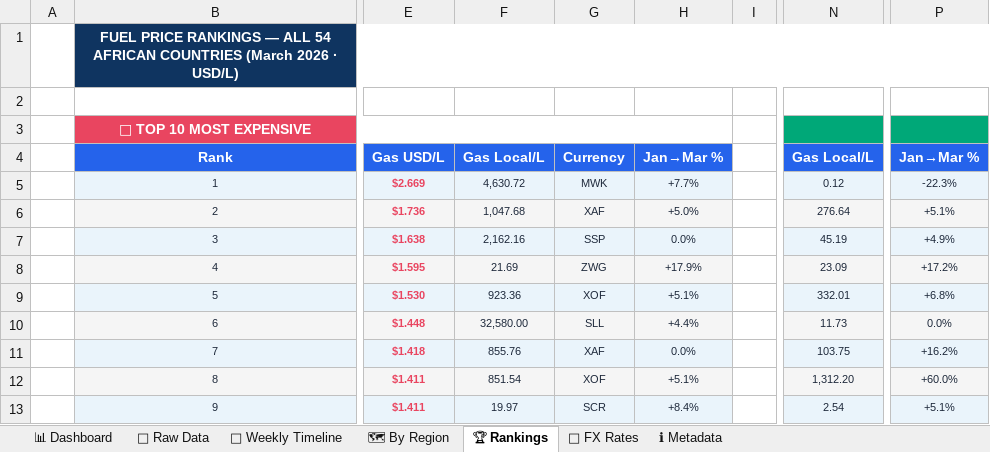
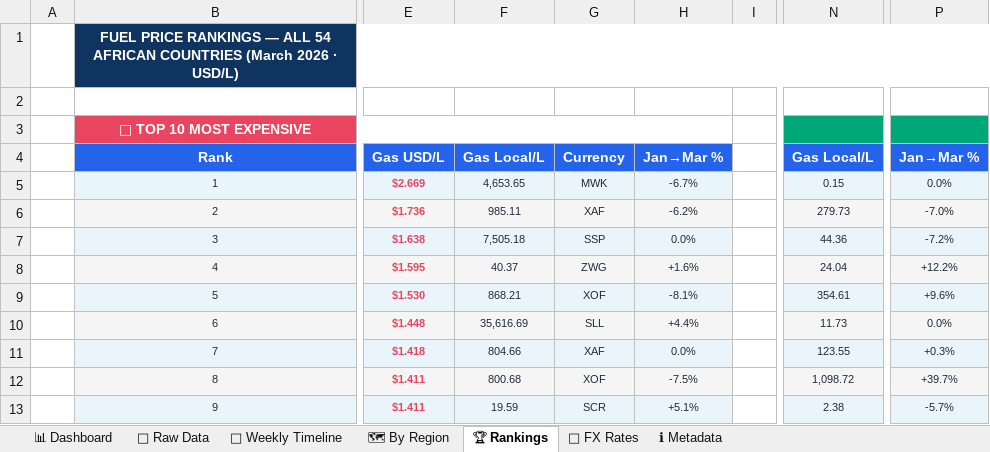
Before and after one commit to Data-Innovation-For-Africa/africa-fuel-tracker, an Excel workbook: docs/africa_fuel_prices.xlsx, sheet 🏆 Rankings, drawn as a sheet; only a part is shown, gaps mark what is left out; values as stored, in another font and other column widths than the file's, no borders; charts and pictures and conditional formats not drawn; the diff covers the shown part only; the diff names each change by its address in the sheet, - before the commit and + after, or states it on an @@ line.

```diff
--- a/docs/africa_fuel_prices.xlsx (sheet 🏆 Rankings)
+++ b/docs/africa_fuel_prices.xlsx (sheet 🏆 Rankings)
-F5: 4,630.72
+F5: 4,653.65
-H5: +7.7%
+H5: -6.7%
-N5: 0.12
+N5: 0.15
-P5: -22.3%
+P5: 0.0%
-F6: 1,047.68
+F6: 985.11
-H6: +5.0%
+H6: -6.2%
-N6: 276.64
+N6: 279.73
-P6: +5.1%
+P6: -7.0%
-F7: 2,162.16
+F7: 7,505.18
-N7: 45.19
+N7: 44.36
-P7: +4.9%
+P7: -7.2%
-F8: 21.69
+F8: 40.37
-H8: +17.9%
+H8: +1.6%
-N8: 23.09
+N8: 24.04
-P8: +17.2%
+P8: +12.2%
-F9: 923.36
+F9: 868.21
-H9: +5.1%
+H9: -8.1%
-N9: 332.01
+N9: 354.61
-P9: +6.8%
+P9: +9.6%
-F10: 32,580.00
+F10: 35,616.69
-F11: 855.76
+F11: 804.66
-N11: 103.75
+N11: 123.55
-P11: +16.2%
+P11: +0.3%
-F12: 851.54
+F12: 800.68
-H12: +5.1%
+H12: -7.5%
-N12: 1,312.20
+N12: 1,098.72
-P12: +60.0%
+P12: +39.7%
-F13: 19.97
+F13: 19.59
-H13: +8.4%
+H13: +5.1%
-N13: 2.54
+N13: 2.38
-P13: +5.1%
+P13: -5.7%
```
Also changed, not shown: 4 edited cells elsewhere in this sheet, sheet 📁 Raw Data, sheet 📅 Weekly Timeline, sheet 📊 Dashboard, sheet 🗺 By Region, sheet 💱 FX Rates, sheet ℹ Metadata, 2 other files.
